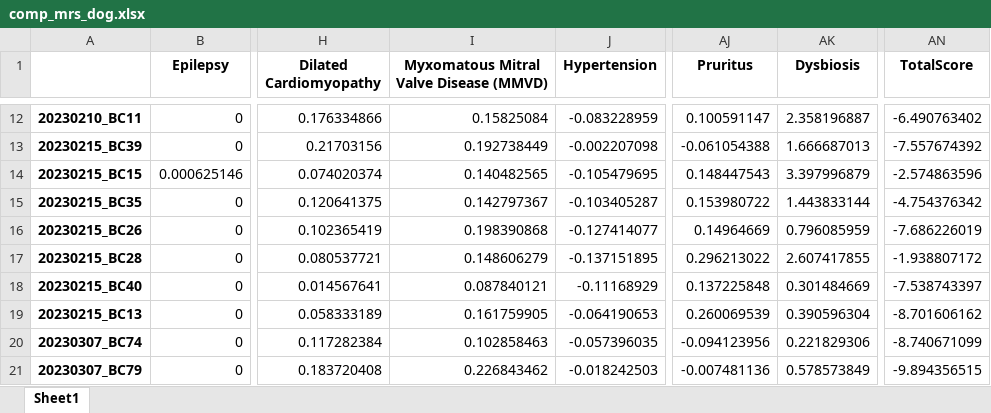
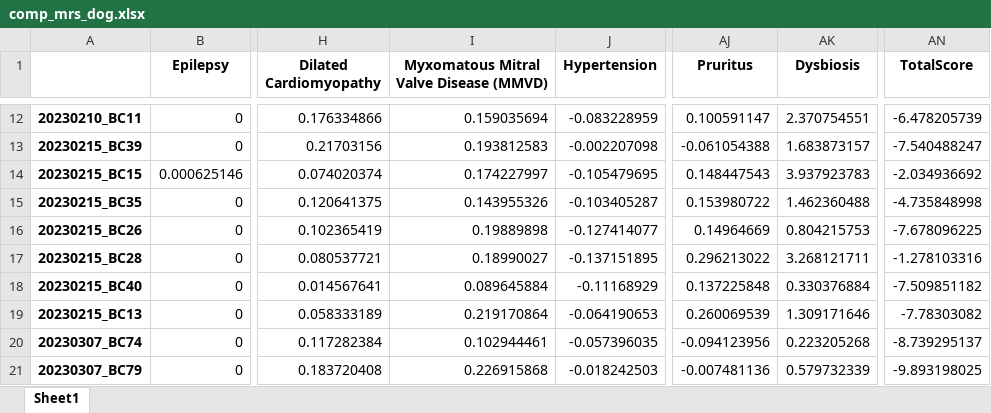
Before and after one commit to Gyungbu/comp_animal_disease, an Excel workbook: input/comp_mrs_dog.xlsx, sheet Sheet1, drawn as a sheet; only a part is shown, gaps mark what is left out; values as stored, in another font and other column widths than the file's, no borders; the diff covers the shown part only; the diff names each change by its address in the sheet, - before the commit and + after, or states it on an @@ line.

```diff
--- a/input/comp_mrs_dog.xlsx (sheet Sheet1)
+++ b/input/comp_mrs_dog.xlsx (sheet Sheet1)
-I12: 0.15825084
+I12: 0.159035694
-AK12 (Dysbiosis): 2.358196887
+AK12 (Dysbiosis): 2.370754551
-AN12 (TotalScore): -6.490763402
+AN12 (TotalScore): -6.478205739
-I13: 0.192738449
+I13: 0.193812583
-AK13 (Dysbiosis): 1.666687013
+AK13 (Dysbiosis): 1.683873157
-AN13 (TotalScore): -7.557674392
+AN13 (TotalScore): -7.540488247
-I14: 0.140482565
+I14: 0.174227997
-AK14 (Dysbiosis): 3.397996879
+AK14 (Dysbiosis): 3.937923783
-AN14 (TotalScore): -2.574863596
+AN14 (TotalScore): -2.034936692
-I15: 0.142797367
+I15: 0.143955326
-AK15 (Dysbiosis): 1.443833144
+AK15 (Dysbiosis): 1.462360488
-AN15 (TotalScore): -4.754376342
+AN15 (TotalScore): -4.735848998
-I16: 0.198390868
+I16: 0.19889898
-AK16 (Dysbiosis): 0.796085959
+AK16 (Dysbiosis): 0.804215753
-AN16 (TotalScore): -7.686226019
+AN16 (TotalScore): -7.678096225
-I17: 0.148606279
+I17: 0.18990027
-AK17 (Dysbiosis): 2.607417855
+AK17 (Dysbiosis): 3.268121711
-AN17 (TotalScore): -1.938807172
+AN17 (TotalScore): -1.278103316
-I18: 0.087840121
+I18: 0.089645884
-AK18 (Dysbiosis): 0.301484669
+AK18 (Dysbiosis): 0.330376884
-AN18 (TotalScore): -7.538743397
+AN18 (TotalScore): -7.509851182
-I19: 0.161759905
+I19: 0.219170864
-AK19 (Dysbiosis): 0.390596304
+AK19 (Dysbiosis): 1.309171646
-AN19 (TotalScore): -8.701606162
+AN19 (TotalScore): -7.78303082
-I20: 0.102858463
+I20: 0.102944461
-AK20 (Dysbiosis): 0.221829306
+AK20 (Dysbiosis): 0.223205268
-AN20 (TotalScore): -8.740671099
+AN20 (TotalScore): -8.739295137
-I21: 0.226843462
+I21: 0.226915868
-AK21 (Dysbiosis): 0.578573849
+AK21 (Dysbiosis): 0.579732339
-AN21 (TotalScore): -9.894356515
+AN21 (TotalScore): -9.893198025
```
Also changed, not shown: 423 edited cells elsewhere in this sheet, input/comp_mrs_cat.xlsx, input/db_abundance_cat.xlsx, 7 other files.
